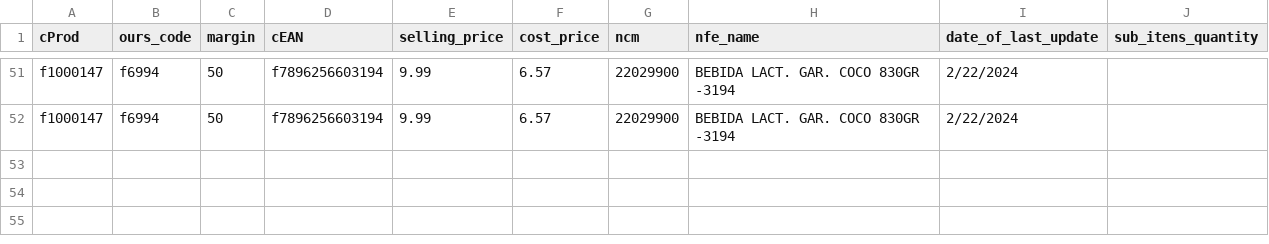
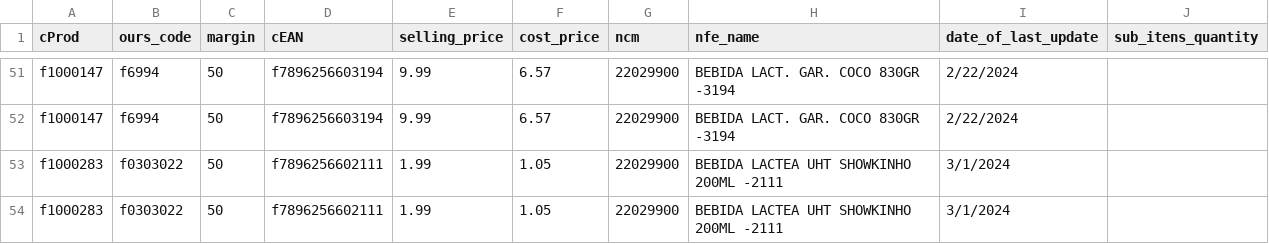
Before and after one commit to I3run01/bot-update-price-python, a CSV file: database/LUMAR COMERCIO DE ALIMENTOS LTDA.csv, drawn as a sheet; only a part is shown, gaps mark what is left out.

```diff
--- a/database/LUMAR COMERCIO DE ALIMENTOS LTDA.csv
+++ b/database/LUMAR COMERCIO DE ALIMENTOS LTDA.csv
@@ -52 +52,3 @@ f1000147,f6994,50,f7896256603194,9.99,6.57,22029900,BEBIDA LACT. GAR. COCO 830GR
 f1000147,f6994,50,f7896256603194,9.99,6.57,22029900,BEBIDA LACT. GAR. COCO 830GR -3194,2/22/2024,
+f1000283,f0303022,50,f7896256602111,1.99,1.05,22029900,BEBIDA LACTEA UHT SHOWKINHO 200ML -2111,3/1/2024,
+f1000283,f0303022,50,f7896256602111,1.99,1.05,22029900,BEBIDA LACTEA UHT SHOWKINHO 200ML -2111,3/1/2024,
```
Also changed, not shown: 2 other files.
